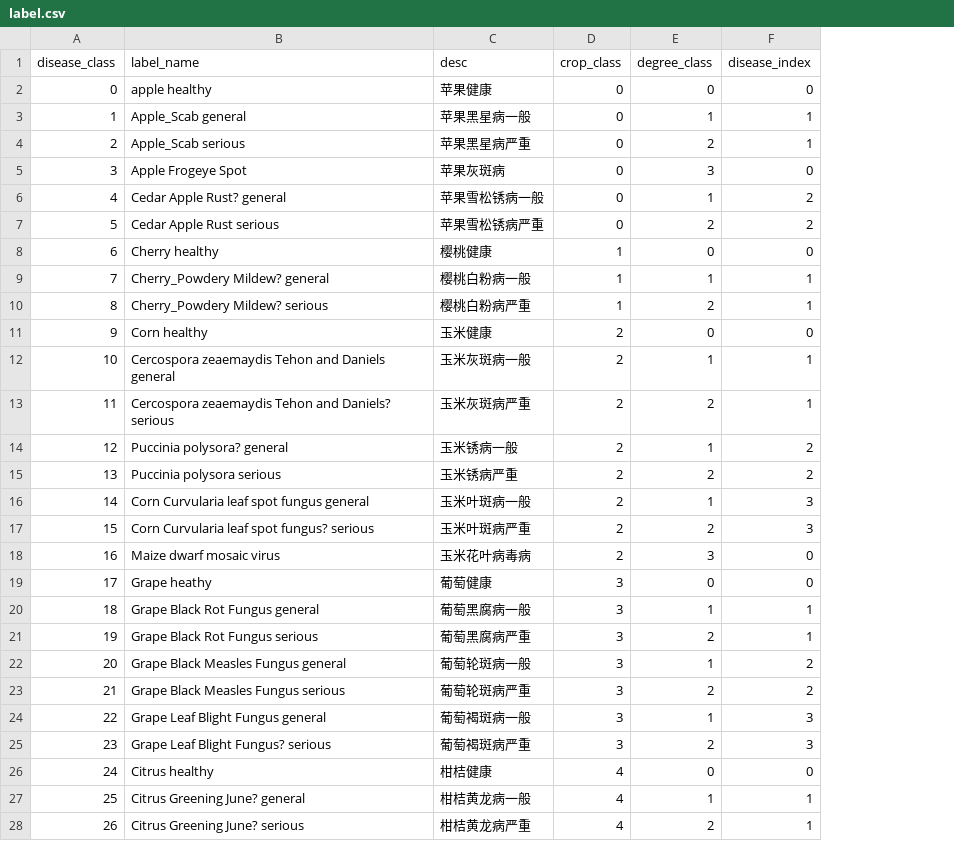
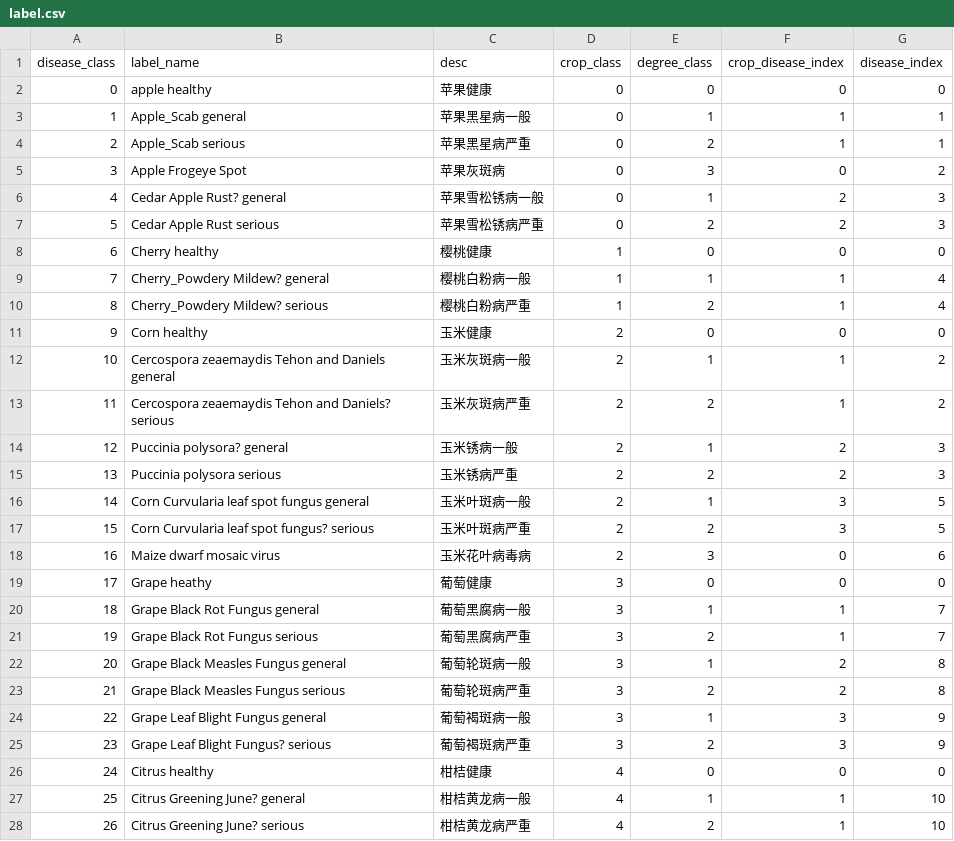
Before and after one commit to no0758/crop_disease_detect, a CSV file: label.csv, drawn as a sheet; only a part is shown; addresses are those after the commit; the diff covers the shown part only; the diff names each change by its address in the sheet, - before the commit and + after, or states it on an @@ line.

Commit message:
更新类别编码

```diff
--- a/label.csv
+++ b/label.csv
+column F (crop_disease_index), rows 2-28: 0 | 1 | 1 | 0 | 2 | 2 | 0 | 1 | 1 | 0 | 1 | 1 | 2 | 2 | 3 | 3 | 0 | 0 | 1 | 1 | 2 | 2 | 3 | 3 | 0 | 1 | 1
-G5 (disease_index): 0
+G5 (disease_index): 2
-G6:G7 (disease_index): 2
+G6:G7 (disease_index): 3
-G9:G10 (disease_index): 1
+G9:G10 (disease_index): 4
-G12:G13 (disease_index): 1
+G12:G13 (disease_index): 2
-G14:G15 (disease_index): 2
+G14:G15 (disease_index): 3
-G16:G17 (disease_index): 3
+G16:G17 (disease_index): 5
-G18 (disease_index): 0
+G18 (disease_index): 6
-G20:G21 (disease_index): 1
+G20:G21 (disease_index): 7
-G22:G23 (disease_index): 2
+G22:G23 (disease_index): 8
-G24:G25 (disease_index): 3
+G24:G25 (disease_index): 9
-G27:G28 (disease_index): 1
+G27:G28 (disease_index): 10
```
Also changed, not shown: 32 edited cells elsewhere in this file.
